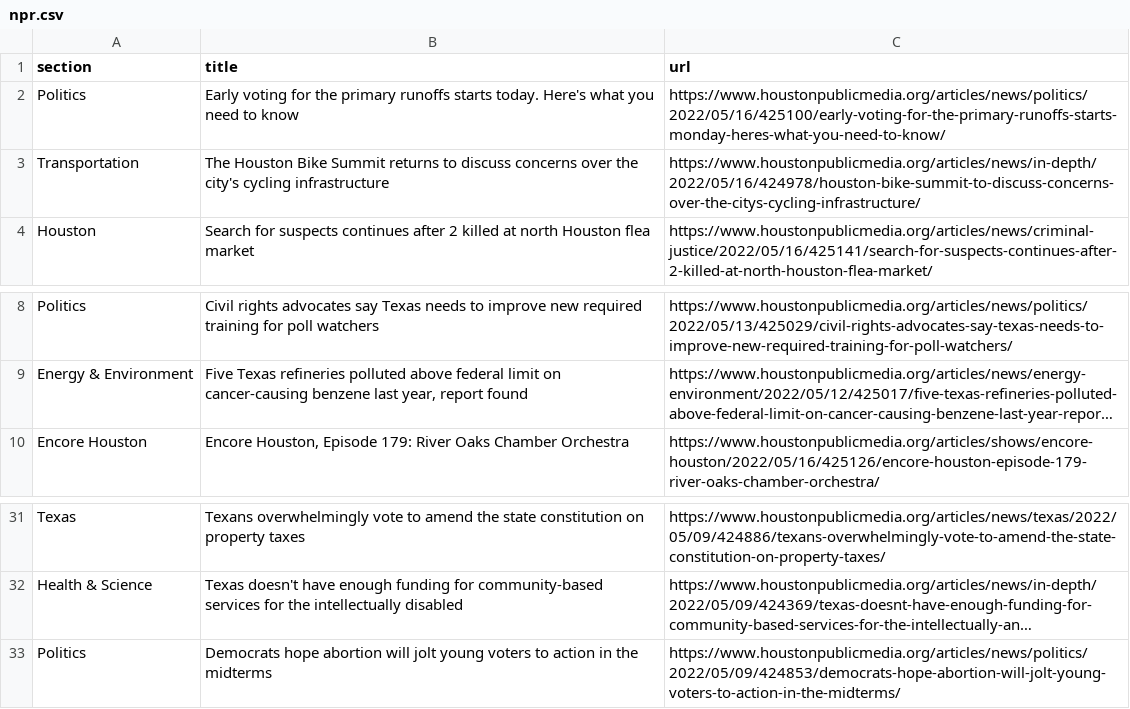
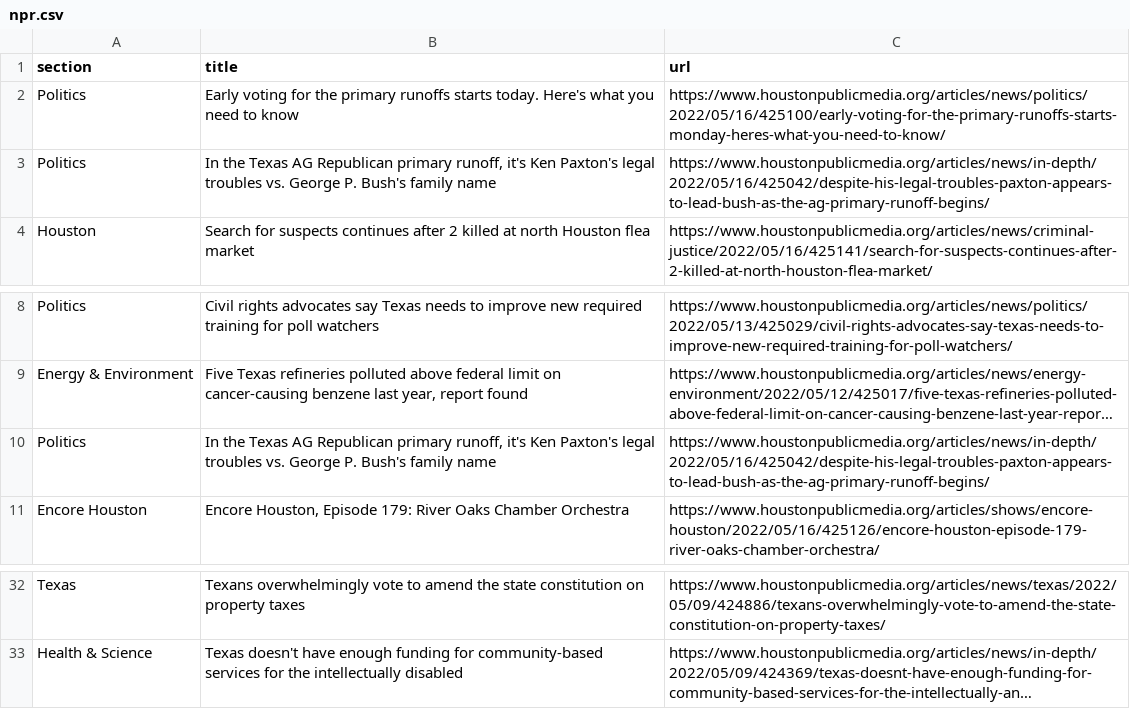
Before and after one commit to naokatoh/auto-scraper, a CSV file: npr.csv, drawn as a sheet; only a part is shown, gaps mark what is left out; long unchanged cells end in …; removed rows and columns are numbered as before the commit, all else as after; the diff names each change by its address in the sheet, - before the commit and + after, or states it on an @@ line.

```diff
--- a/npr.csv
+++ b/npr.csv
-row 3: Transportation | The Houston Bike Summit returns to discuss concerns over the city's cycling infrastructure | https://www.houstonpublicmedia.org/articles/news/in-depth/2022/05/16/424978/houston-bike-summit-to-discuss-concerns-over-the-citys-cycling-infrastructure/
+row 3: Politics | In the Texas AG Republican primary runoff, it's Ken Paxton's legal troubles vs. George P. Bush's family name | https://www.houstonpublicmedia.org/articles/news/in-depth/2022/05/16/425042/despite-his-legal-troubles-paxton-appears-to-lead-bush-as-the-ag-primary-runoff-begins/
+row 10: Politics | In the Texas AG Republican primary runoff, it's Ken Paxton's legal troubles vs. George P. Bush's family name | https://www.houstonpublicmedia.org/articles/news/in-depth/2022/05/16/425042/despite-his-legal-troubles-paxton-appears-to-lead-bush-as-the-ag-primary-runoff-begins/
-row 33: Politics | Democrats hope abortion will jolt young voters to action in the midterms | https://www.houstonpublicmedia.org/articles/news/politics/2022/05/09/424853/democrats-hope-abortion-will-jolt-young-voters-to-action-in-the-midterms/
```
